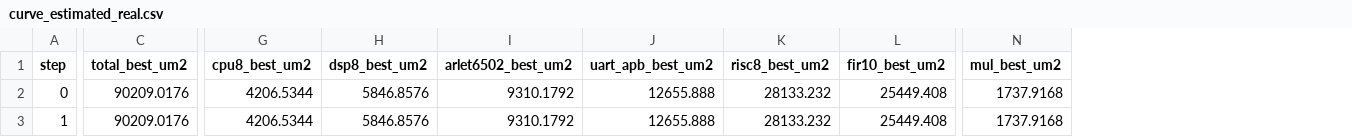
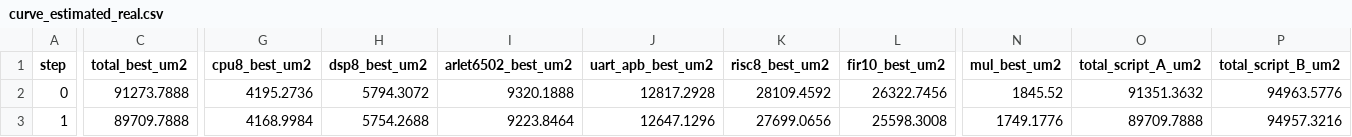
Before and after one commit to Kareem-Rashed/celladvisor, a CSV file: results/curve_estimated_real.csv, drawn as a sheet; only a part is shown, gaps mark what is left out; the diff covers the shown part only; the diff names each change by its address in the sheet, - before the commit and + after, or states it on an @@ line.

```diff
--- a/results/curve_estimated_real.csv
+++ b/results/curve_estimated_real.csv
+column O (total_script_A_um2), rows 2-3: 91351.3632 | 89709.7888
+column P (total_script_B_um2), rows 2-3: 94963.5776 | 94957.3216
-C2 (total_best_um2): 90209.0176
+C2 (total_best_um2): 91273.7888
-G2 (cpu8_best_um2): 4206.5344
+G2 (cpu8_best_um2): 4195.2736
-H2 (dsp8_best_um2): 5846.8576
+H2 (dsp8_best_um2): 5794.3072
-I2 (arlet6502_best_um2): 9310.1792
+I2 (arlet6502_best_um2): 9320.1888
-J2 (uart_apb_best_um2): 12655.888
+J2 (uart_apb_best_um2): 12817.2928
-K2 (risc8_best_um2): 28133.232
+K2 (risc8_best_um2): 28109.4592
-L2 (fir10_best_um2): 25449.408
+L2 (fir10_best_um2): 26322.7456
-N2 (mul_best_um2): 1737.9168
+N2 (mul_best_um2): 1845.52
-C3 (total_best_um2): 90209.0176
+C3 (total_best_um2): 89709.7888
-G3 (cpu8_best_um2): 4206.5344
+G3 (cpu8_best_um2): 4168.9984
-H3 (dsp8_best_um2): 5846.8576
+H3 (dsp8_best_um2): 5754.2688
-I3 (arlet6502_best_um2): 9310.1792
+I3 (arlet6502_best_um2): 9223.8464
-J3 (uart_apb_best_um2): 12655.888
+J3 (uart_apb_best_um2): 12647.1296
-K3 (risc8_best_um2): 28133.232
+K3 (risc8_best_um2): 27699.0656
-L3 (fir10_best_um2): 25449.408
+L3 (fir10_best_um2): 25598.3008
-N3 (mul_best_um2): 1737.9168
+N3 (mul_best_um2): 1749.1776
```
Also changed, not shown: 7 added rows and 28 edited cells elsewhere in this file, results/curve_estimated.csv, results/real_areas.csv, 5 other files.
